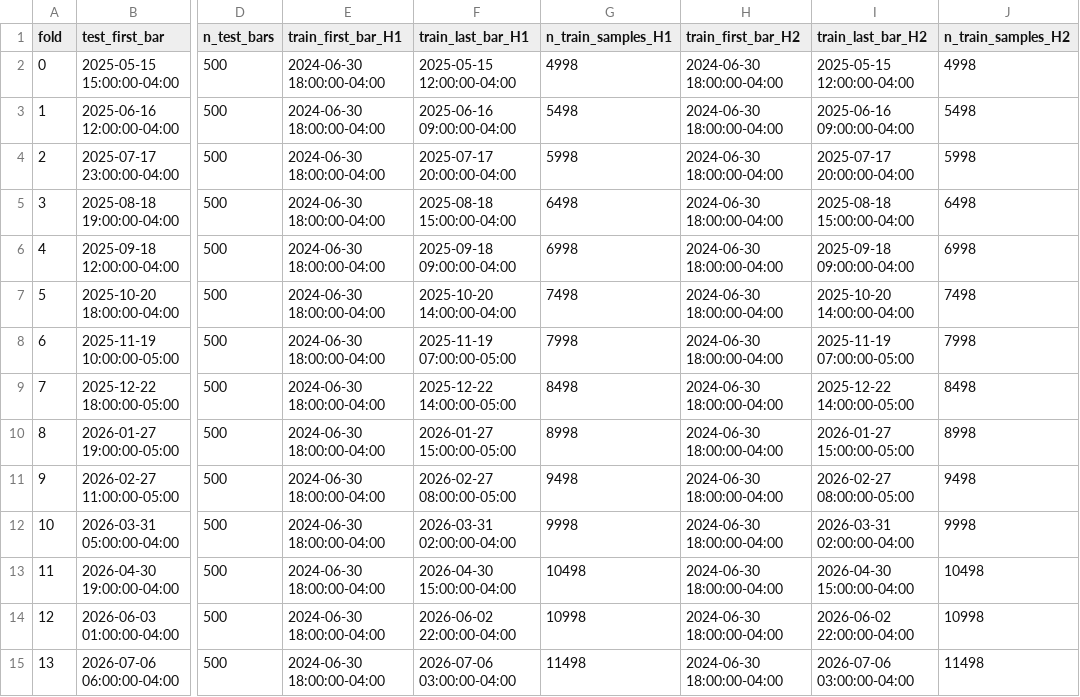
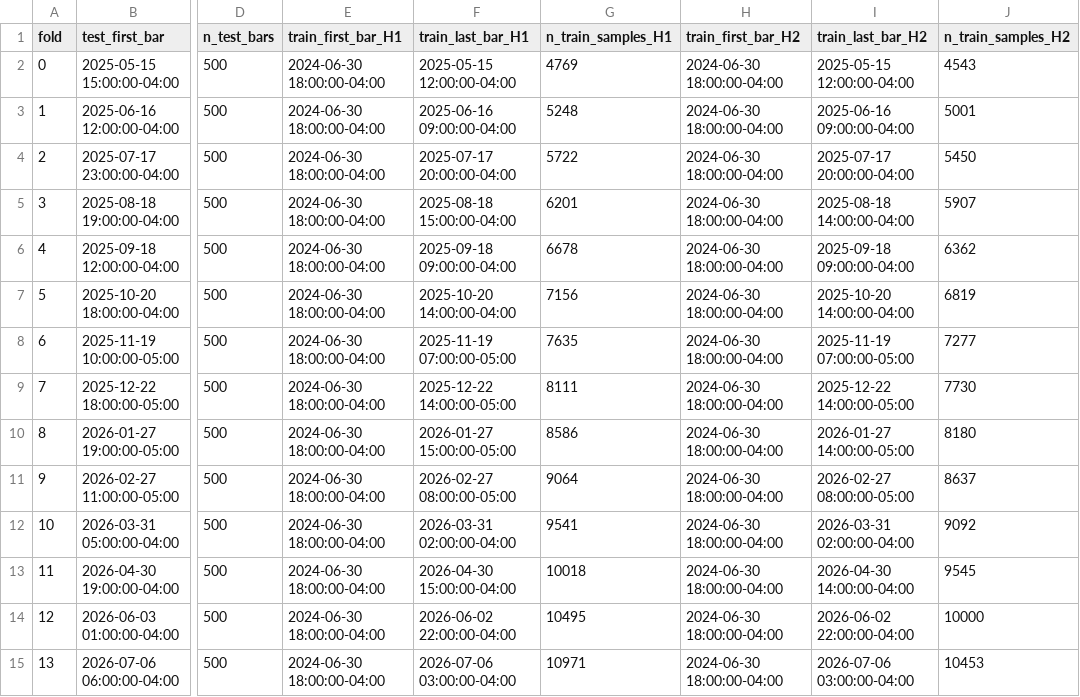
Before and after one commit to yotamgillon/signal-research-lab, a CSV file: results/folds.csv, drawn as a sheet; only a part is shown, gaps mark what is left out; the diff covers the shown part only; the diff names each change by its address in the sheet, - before the commit and + after, or states it on an @@ line.

```diff
--- a/results/folds.csv
+++ b/results/folds.csv
-G2 (n_train_samples_H1): 4998
+G2 (n_train_samples_H1): 4769
-J2 (n_train_samples_H2): 4998
+J2 (n_train_samples_H2): 4543
-G3 (n_train_samples_H1): 5498
+G3 (n_train_samples_H1): 5248
-J3 (n_train_samples_H2): 5498
+J3 (n_train_samples_H2): 5001
-G4 (n_train_samples_H1): 5998
+G4 (n_train_samples_H1): 5722
-J4 (n_train_samples_H2): 5998
+J4 (n_train_samples_H2): 5450
-G5 (n_train_samples_H1): 6498
+G5 (n_train_samples_H1): 6201
-I5 (train_last_bar_H2): 2025-08-18 15:00:00-04:00
+I5 (train_last_bar_H2): 2025-08-18 14:00:00-04:00
-J5 (n_train_samples_H2): 6498
+J5 (n_train_samples_H2): 5907
-G6 (n_train_samples_H1): 6998
+G6 (n_train_samples_H1): 6678
-J6 (n_train_samples_H2): 6998
+J6 (n_train_samples_H2): 6362
-G7 (n_train_samples_H1): 7498
+G7 (n_train_samples_H1): 7156
-J7 (n_train_samples_H2): 7498
+J7 (n_train_samples_H2): 6819
-G8 (n_train_samples_H1): 7998
+G8 (n_train_samples_H1): 7635
-J8 (n_train_samples_H2): 7998
+J8 (n_train_samples_H2): 7277
-G9 (n_train_samples_H1): 8498
+G9 (n_train_samples_H1): 8111
-J9 (n_train_samples_H2): 8498
+J9 (n_train_samples_H2): 7730
-G10 (n_train_samples_H1): 8998
+G10 (n_train_samples_H1): 8586
-I10 (train_last_bar_H2): 2026-01-27 15:00:00-05:00
+I10 (train_last_bar_H2): 2026-01-27 14:00:00-05:00
-J10 (n_train_samples_H2): 8998
+J10 (n_train_samples_H2): 8180
-G11 (n_train_samples_H1): 9498
+G11 (n_train_samples_H1): 9064
-J11 (n_train_samples_H2): 9498
+J11 (n_train_samples_H2): 8637
-G12 (n_train_samples_H1): 9998
+G12 (n_train_samples_H1): 9541
-J12 (n_train_samples_H2): 9998
+J12 (n_train_samples_H2): 9092
-G13 (n_train_samples_H1): 10498
+G13 (n_train_samples_H1): 10018
-I13 (train_last_bar_H2): 2026-04-30 15:00:00-04:00
+I13 (train_last_bar_H2): 2026-04-30 14:00:00-04:00
-J13 (n_train_samples_H2): 10498
+J13 (n_train_samples_H2): 9545
-G14 (n_train_samples_H1): 10998
+G14 (n_train_samples_H1): 10495
-J14 (n_train_samples_H2): 10998
+J14 (n_train_samples_H2): 10000
-G15 (n_train_samples_H1): 11498
+G15 (n_train_samples_H1): 10971
-J15 (n_train_samples_H2): 11498
+J15 (n_train_samples_H2): 10453
```
Also changed, not shown: 8 edited cells elsewhere in this file, results/comparison.csv, results/trials.csv, 23 other files.
